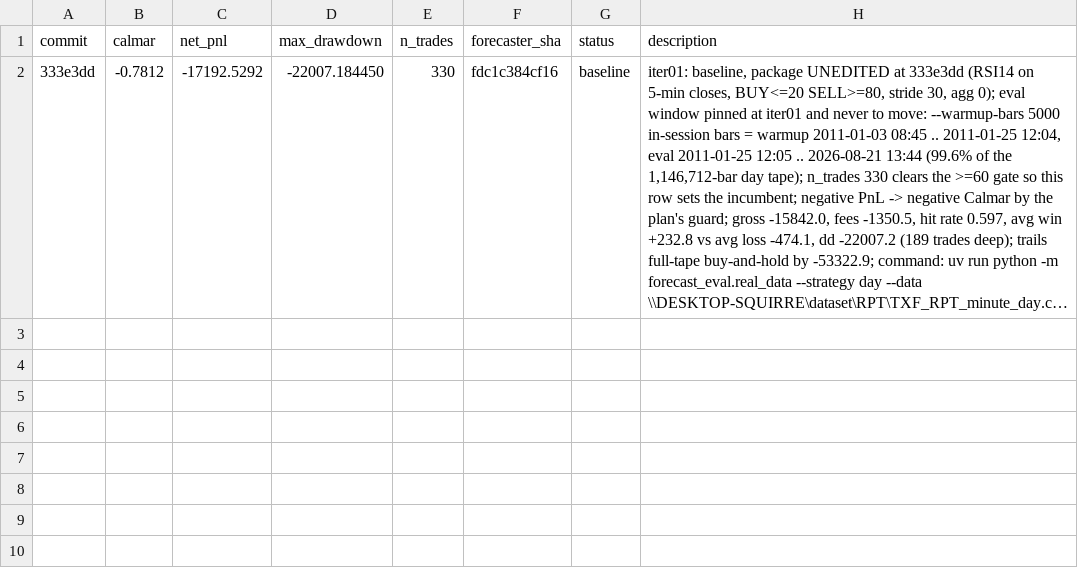
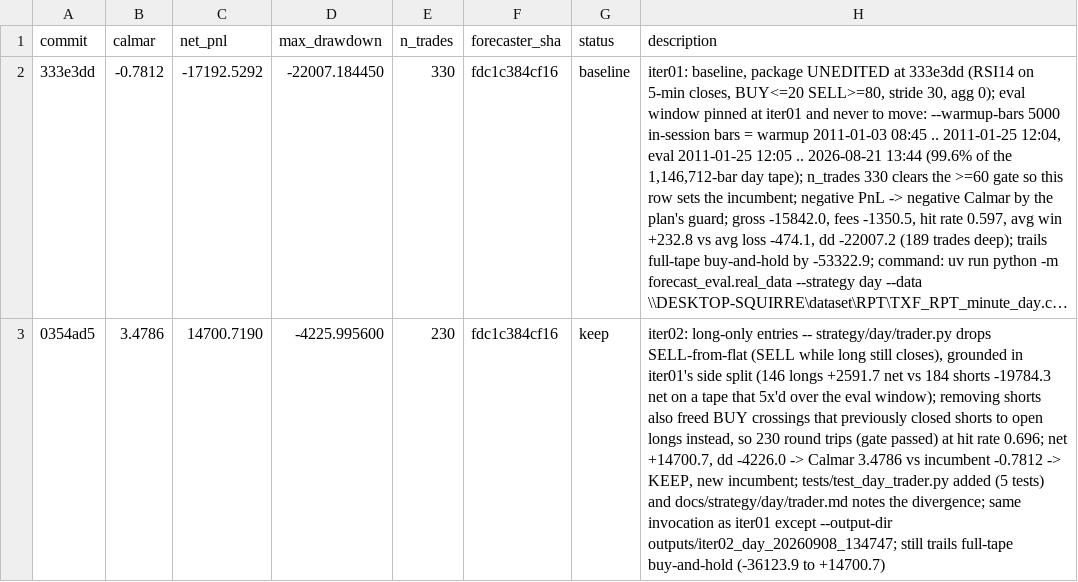
Before and after one commit to smolsquirrel936/forecast_eval, a TSV file: results_day.tsv, drawn as a sheet; long unchanged cells end in …; the diff names each change by its address in the sheet, - before the commit and + after, or states it on an @@ line.

Commit message:
iter02: keep -> Calmar 3.4786 (230 trades), long-only entries beat baseline -0.7812

```diff
--- a/results_day.tsv
+++ b/results_day.tsv
+row 3: 0354ad5 | 3.4786 | 14700.7190 | -4225.995600 | 230 | fdc1c384cf16 | keep | iter02: long-only entries -- strategy/day/trader.py drops SELL-from-flat (SELL while long still closes), grounded in iter01's side split (146 longs +2591.7 net vs 184 shorts -19784.3 net on a tape that 5x'd over the eval window); removing shorts also freed BUY crossings that previously closed shorts to open longs instead, so 230 round trips (gate passed) at hit rate 0.696; net +14700.7, dd -4226.0 -> Calmar 3.4786 vs incumbent -0.7812 -> KEEP, new incumbent; tests/test_day_trader.py added (5 tests) and docs/strategy/day/trader.md notes the divergence; same invocation as iter01 except --output-dir outputs/iter02_day_20260908_134747; still trails full-tape buy-and-hold (-36123.9 to +14700.7)
```
